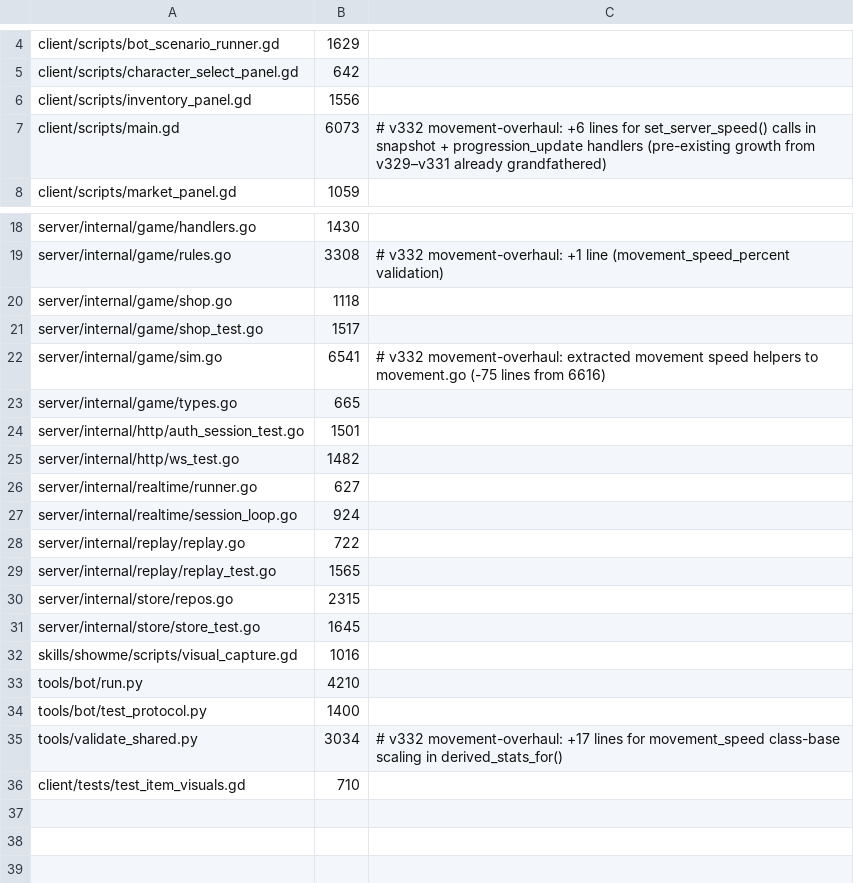
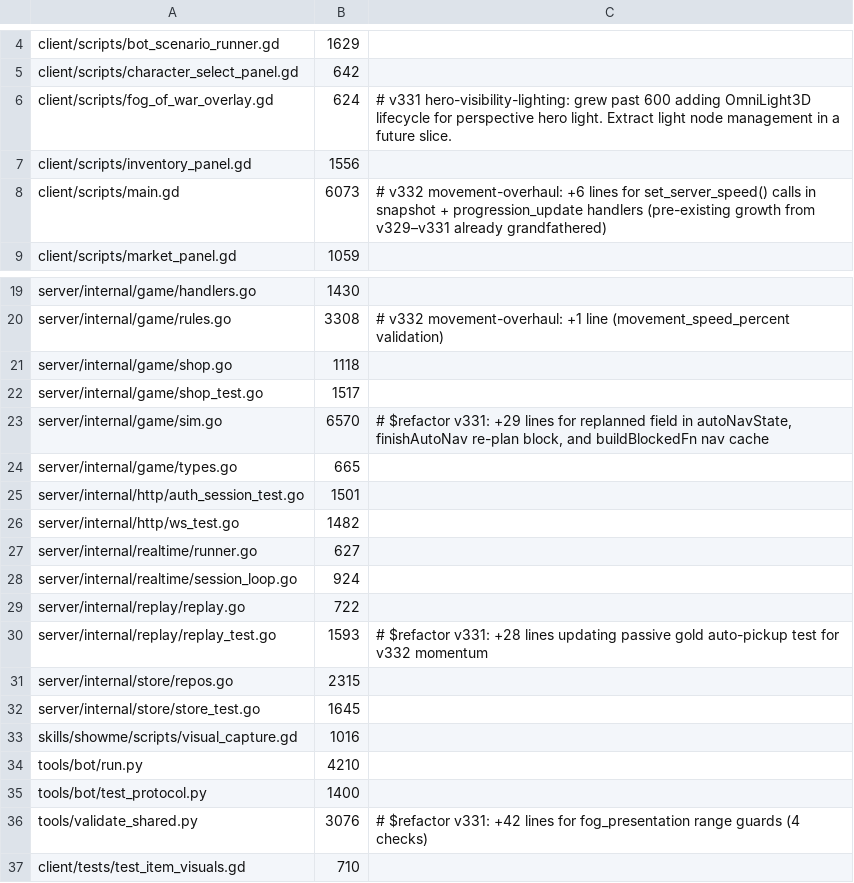
Before and after one commit to mmandrille/arpg-dev, a TSV file: .maintainability/file-size-baseline.tsv, drawn as a sheet; only a part is shown, gaps mark what is left out.

```diff
--- a/.maintainability/file-size-baseline.tsv
+++ b/.maintainability/file-size-baseline.tsv
@@ -5,2 +5,3 @@ client/scripts/bot_scenario_runner.gd	1629
 client/scripts/character_select_panel.gd	642
+client/scripts/fog_of_war_overlay.gd	624	# v331 hero-visibility-lighting: grew past 600 adding OmniLight3D lifecycle for perspective hero light. Extract light node management in a future slice.
 client/scripts/inventory_panel.gd	1556
@@ -21,3 +22,3 @@ server/internal/game/shop.go	1118
 server/internal/game/shop_test.go	1517
-server/internal/game/sim.go	6541	# v332 movement-overhaul: extracted movement speed helpers to movement.go (-75 lines from 6616)
+server/internal/game/sim.go	6570	# $refactor v331: +29 lines for replanned field in autoNavState, finishAutoNav re-plan block, and buildBlockedFn nav cache
 server/internal/game/types.go	665
@@ -28,3 +29,3 @@ server/internal/realtime/session_loop.go	924
 server/internal/replay/replay.go	722
-server/internal/replay/replay_test.go	1565
+server/internal/replay/replay_test.go	1593	# $refactor v331: +28 lines updating passive gold auto-pickup test for v332 momentum
 server/internal/store/repos.go	2315
@@ -34,3 +35,3 @@ tools/bot/run.py	4210
 tools/bot/test_protocol.py	1400
-tools/validate_shared.py	3034	# v332 movement-overhaul: +17 lines for movement_speed class-base scaling in derived_stats_for()
+tools/validate_shared.py	3076	# $refactor v331: +42 lines for fog_presentation range guards (4 checks)
 client/tests/test_item_visuals.gd	710
```
